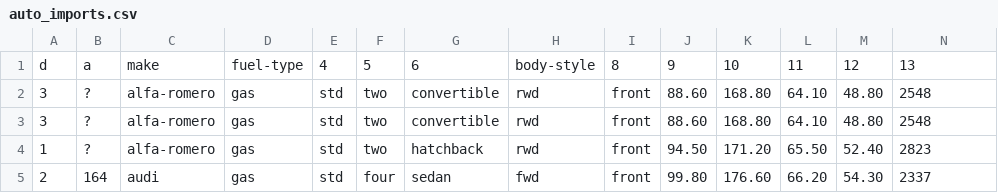
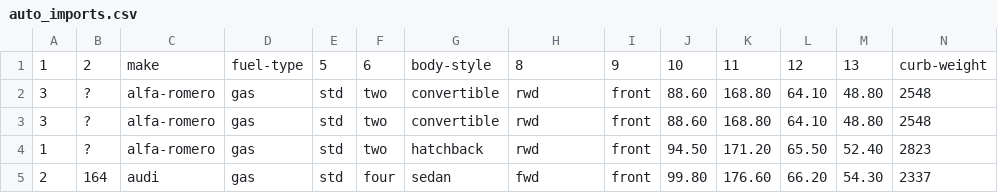
Before and after one commit to Minzheng4013/Datasets, a CSV file: auto_imports.csv, drawn as a sheet; only a part is shown; removed rows and columns are numbered as before the commit, all else as after; rows hold the shown columns only; the diff names each change by its address in the sheet, - before the commit and + after, or states it on an @@ line.

Commit message:
Update auto_imports.csv

```diff
--- a/auto_imports.csv
+++ b/auto_imports.csv
-row 1: d | a | make | fuel-type | 4 | 5 | 6 | body-style | 8 | 9 | 10 | 11 | 12 | 13
+row 1: 1 | 2 | make | fuel-type | 5 | 6 | body-style | 8 | 9 | 10 | 11 | 12 | 13 | curb-weight
```
